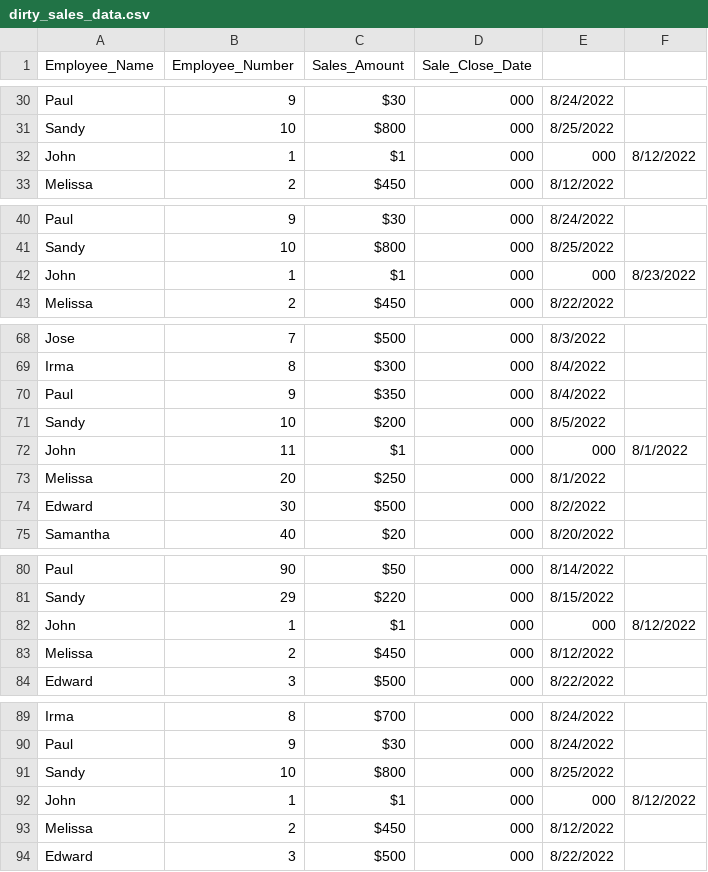
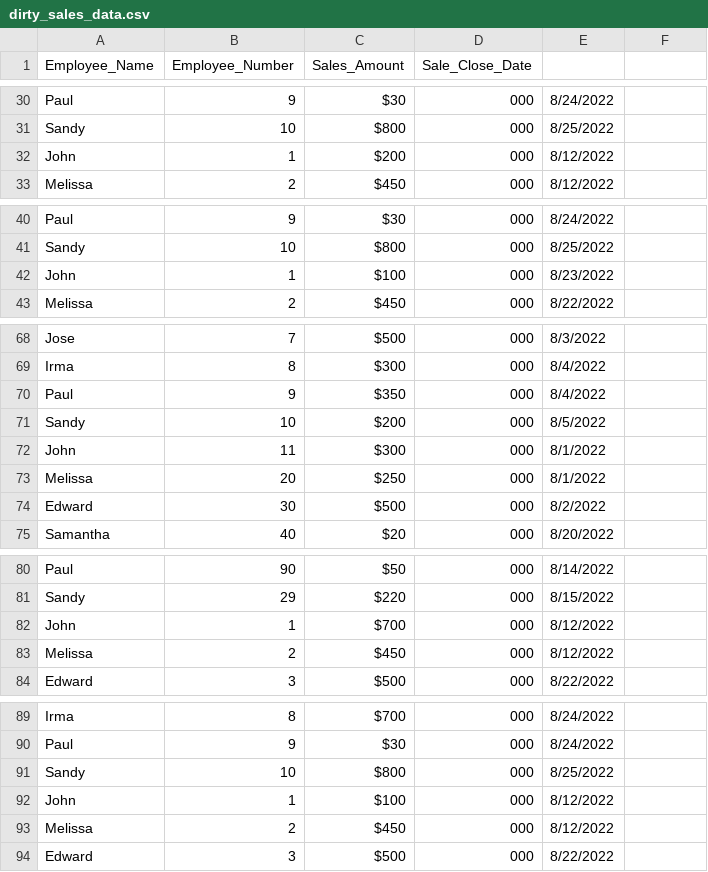
Before and after one commit to rahulbhusari/pyspark_cleaning, a CSV file: data/dirty_sales_data.csv, drawn as a sheet; only a part is shown, gaps mark what is left out; the diff covers the shown part only.

```diff
--- a/data/dirty_sales_data.csv
+++ b/data/dirty_sales_data.csv
@@ -31,3 +31,3 @@ Paul,9,$30,000,8/24/2022
 Sandy,10,$800,000,8/25/2022
-John,1,$1,000,000,8/12/2022
+John,1,$200,000,8/12/2022
 Melissa,2,$450,000,8/12/2022
@@ -41,3 +41,3 @@ Paul,9,$30,000,8/24/2022
 Sandy,10,$800,000,8/25/2022
-John,1,$1,000,000,8/23/2022
+John,1,$100,000,8/23/2022
 Melissa,2,$450,000,8/22/2022
@@ -71,3 +71,3 @@ Paul,9,$350,000,8/4/2022
 Sandy,10,$200,000,8/5/2022
-John,11,$1,000,000,8/1/2022
+John,11,$300,000,8/1/2022
 Melissa,20,$250,000,8/1/2022
@@ -81,3 +81,3 @@ Paul,90,$50,000,8/14/2022
 Sandy,29,$220,000,8/15/2022
-John,1,$1,000,000,8/12/2022
+John,1,$700,000,8/12/2022
 Melissa,2,$450,000,8/12/2022
@@ -91,3 +91,3 @@ Paul,9,$30,000,8/24/2022
 Sandy,10,$800,000,8/25/2022
-John,1,$1,000,000,8/12/2022
+John,1,$100,000,8/12/2022
 Melissa,2,$450,000,8/12/2022
```
Also changed, not shown: 2 added rows, 2 removed rows and 12 edited cells elsewhere in this file, 1 other file.
